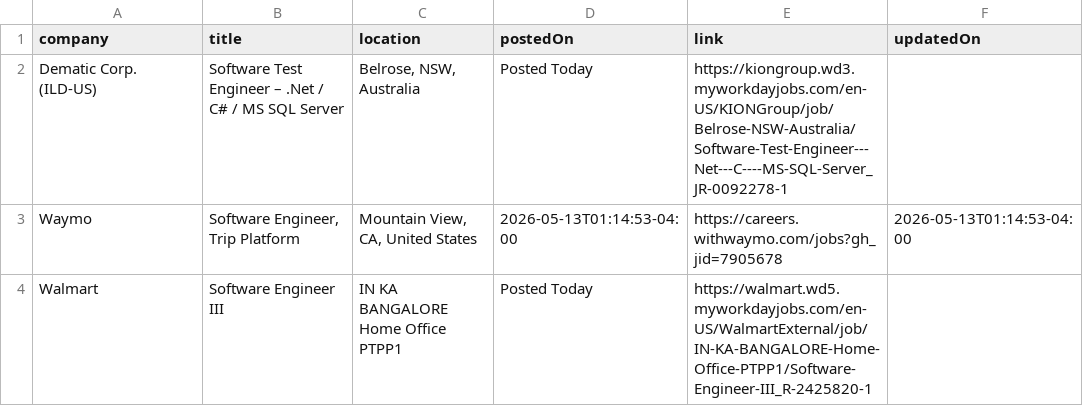
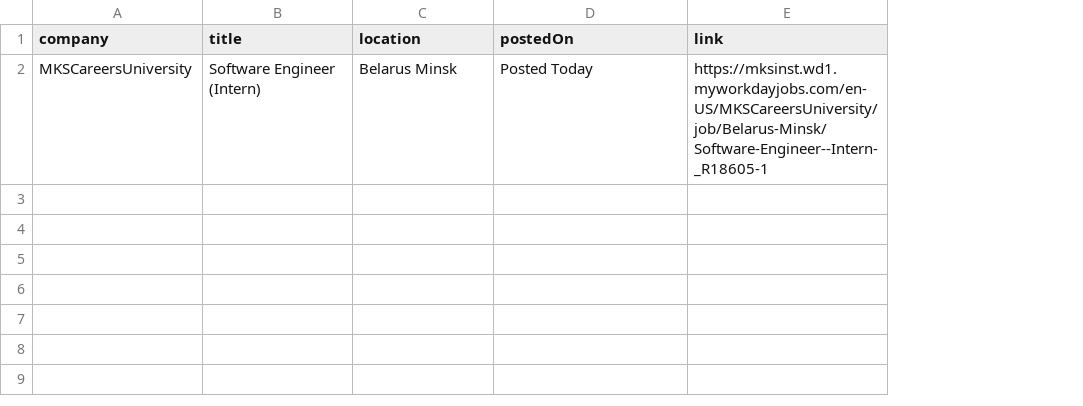
Before and after one commit to rushiranpise/JobScrapper, a CSV file: output.csv, drawn as a sheet; removed rows and columns are numbered as before the commit, all else as after; the diff names each change by its address in the sheet, - before the commit and + after, or states it on an @@ line.

```diff
--- a/output.csv
+++ b/output.csv
-column F (updatedOn), empty
-row 2: Dematic Corp. (ILD-US) | Software Test Engineer – .Net / C# / MS SQL Server | Belrose, NSW, Australia | Posted Today | https://kiongroup.wd3.myworkdayjobs.com/en-US/KIONGroup/job/Belrose-NSW-Australia/Software-Test-Engineer---Net---C----MS-SQL-Server_JR-0092278-1
-row 3: Waymo | Software Engineer, Trip Platform | Mountain View, CA, United States | 2026-05-13T01:14:53-04:00 | https://careers.withwaymo.com/jobs?gh_jid=7905678 | 2026-05-13T01:14:53-04:00
-row 4: Walmart | Software Engineer III | IN KA BANGALORE Home Office PTPP1 | Posted Today | https://walmart.wd5.myworkdayjobs.com/en-US/WalmartExternal/job/IN-KA-BANGALORE-Home-Office-PTPP1/Software-Engineer-III_R-2425820-1
+row 2: MKSCareersUniversity | Software Engineer (Intern) | Belarus Minsk | Posted Today | https://mksinst.wd1.myworkdayjobs.com/en-US/MKSCareersUniversity/job/Belarus-Minsk/Software-Engineer--Intern-_R18605-1
```
Also changed, not shown: 5 other files.
